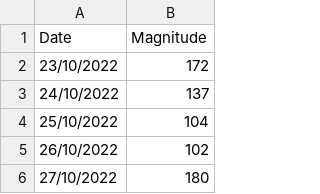
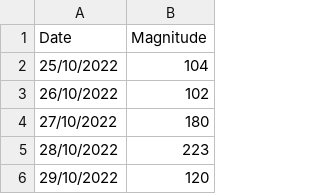
Before and after one commit to notsmart-af/streamlit, a CSV file: data/fluchart.csv, drawn as a sheet; only a part is shown; the shorter side is filled out with more unchanged rows; the diff names each change by its address in the sheet, - before the commit and + after, or states it on an @@ line.

Commit message:
25

```diff
--- a/data/fluchart.csv
+++ b/data/fluchart.csv
-row 2: 23/10/2022 | 172
-row 3: 24/10/2022 | 137
```
